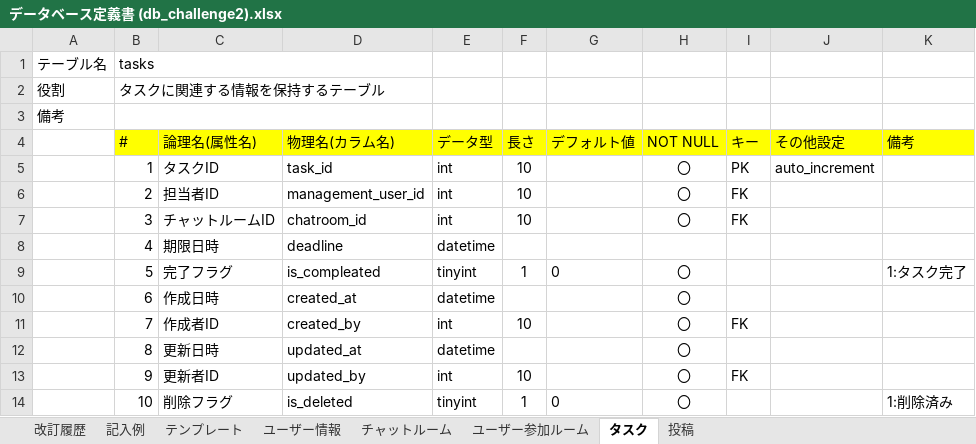
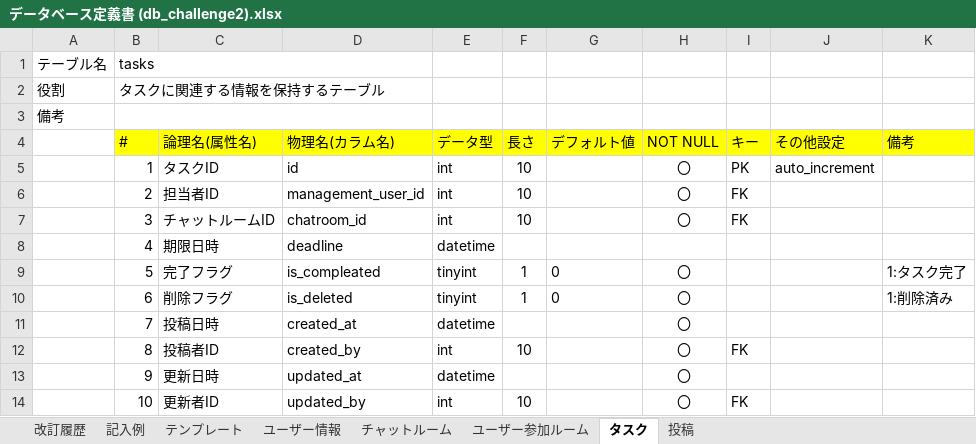
Before and after one commit to shimmer52/quelcode-db, an Excel workbook: db/db-challenge2/データベース定義書 (db_challenge2).xlsx, sheet タスク, drawn as a sheet; values as stored, in another font and other column widths than the file's, no borders; the diff names each change by its address in the sheet, - before the commit and + after, or states it on an @@ line.

```diff
--- a/db/db-challenge2/データベース定義書 (db_challenge2).xlsx (sheet タスク)
+++ b/db/db-challenge2/データベース定義書 (db_challenge2).xlsx (sheet タスク)
-D5 (物理名(カラム名)): task_id
+D5 (物理名(カラム名)): id
-C10 (論理名(属性名)): 作成日時
+C10 (論理名(属性名)): 削除フラグ
-D10 (物理名(カラム名)): created_at
+D10 (物理名(カラム名)): is_deleted
-E10 (データ型): datetime
+E10 (データ型): tinyint
-F10 (長さ): (empty)
+F10 (長さ): 1
-G10 (デフォルト値): (empty)
+G10 (デフォルト値): 0
-K10 (備考): (empty)
+K10 (備考): 1:削除済み
-C11 (論理名(属性名)): 作成者ID
+C11 (論理名(属性名)): 投稿日時
-D11 (物理名(カラム名)): created_by
+D11 (物理名(カラム名)): created_at
-E11 (データ型): int
+E11 (データ型): datetime
-F11 (長さ): 10
+F11 (長さ): (empty)
-I11 (キー): FK
+I11 (キー): (empty)
-C12 (論理名(属性名)): 更新日時
+C12 (論理名(属性名)): 投稿者ID
-D12 (物理名(カラム名)): updated_at
+D12 (物理名(カラム名)): created_by
-E12 (データ型): datetime
+E12 (データ型): int
-F12 (長さ): (empty)
+F12 (長さ): 10
-I12 (キー): (empty)
+I12 (キー): FK
-C13 (論理名(属性名)): 更新者ID
+C13 (論理名(属性名)): 更新日時
-D13 (物理名(カラム名)): updated_by
+D13 (物理名(カラム名)): updated_at
-E13 (データ型): int
+E13 (データ型): datetime
-F13 (長さ): 10
+F13 (長さ): (empty)
-I13 (キー): FK
+I13 (キー): (empty)
-C14 (論理名(属性名)): 削除フラグ
+C14 (論理名(属性名)): 更新者ID
-D14 (物理名(カラム名)): is_deleted
+D14 (物理名(カラム名)): updated_by
-E14 (データ型): tinyint
+E14 (データ型): int
-F14 (長さ): 1
+F14 (長さ): 10
-G14 (デフォルト値): 0
+G14 (デフォルト値): (empty)
-I14 (キー): (empty)
+I14 (キー): FK
-K14 (備考): 1:削除済み
+K14 (備考): (empty)
```
Also changed, not shown: sheet 投稿, sheet チャットルーム, sheet ユーザー情報, 1 other file.
